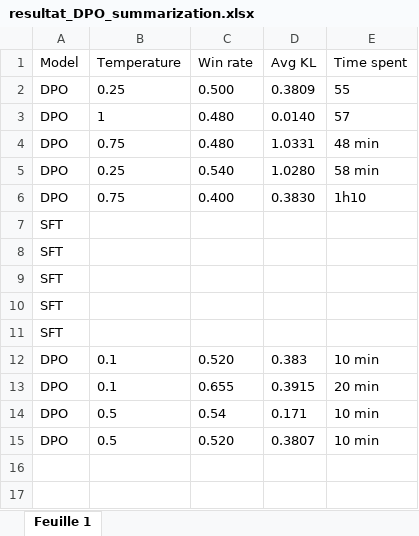
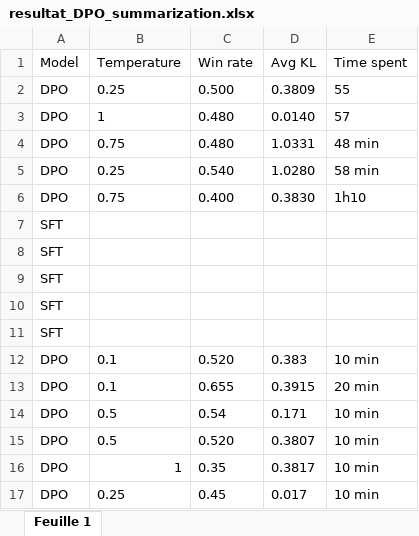
Before and after one commit to Jalalbaim/Direct-Preference-Optimization, an Excel workbook: resultat_DPO_summarization.xlsx, sheet Feuille 1, drawn as a sheet; values as stored, in another font and other column widths than the file's, no borders; charts and pictures not drawn; the diff names each change by its address in the sheet, - before the commit and + after, or states it on an @@ line.

```diff
--- a/resultat_DPO_summarization.xlsx (sheet Feuille 1)
+++ b/resultat_DPO_summarization.xlsx (sheet Feuille 1)
+row 16: DPO | 1 | 0.35 | 0.3817 | 10 min
+row 17: DPO | 0.25 | 0.45 | 0.017 | 10 min
```
Also changed, not shown: 3 other files.
